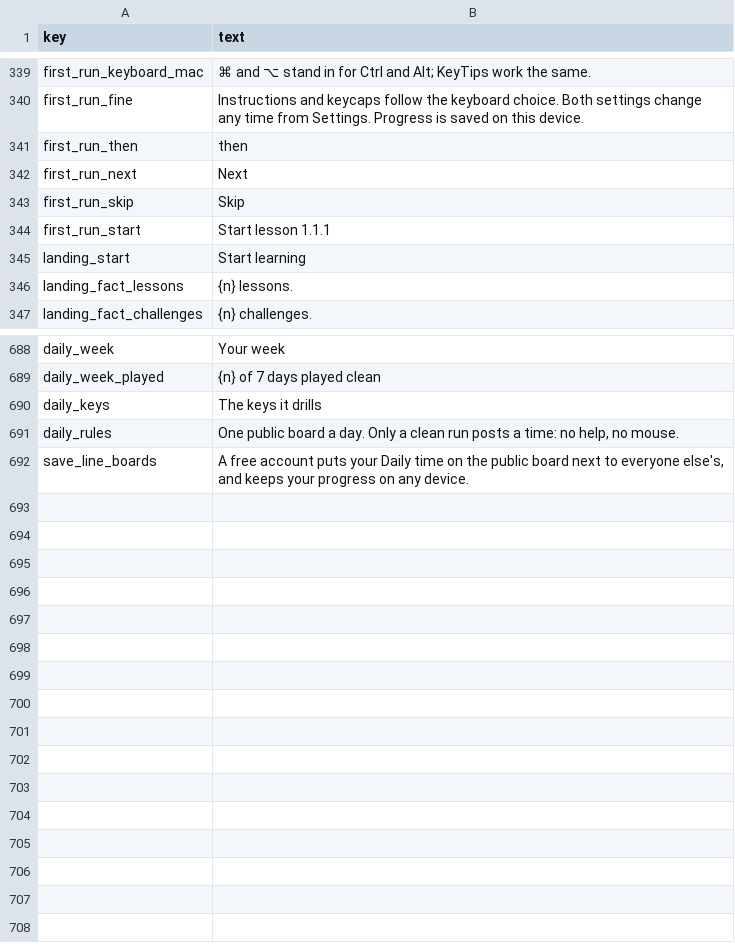
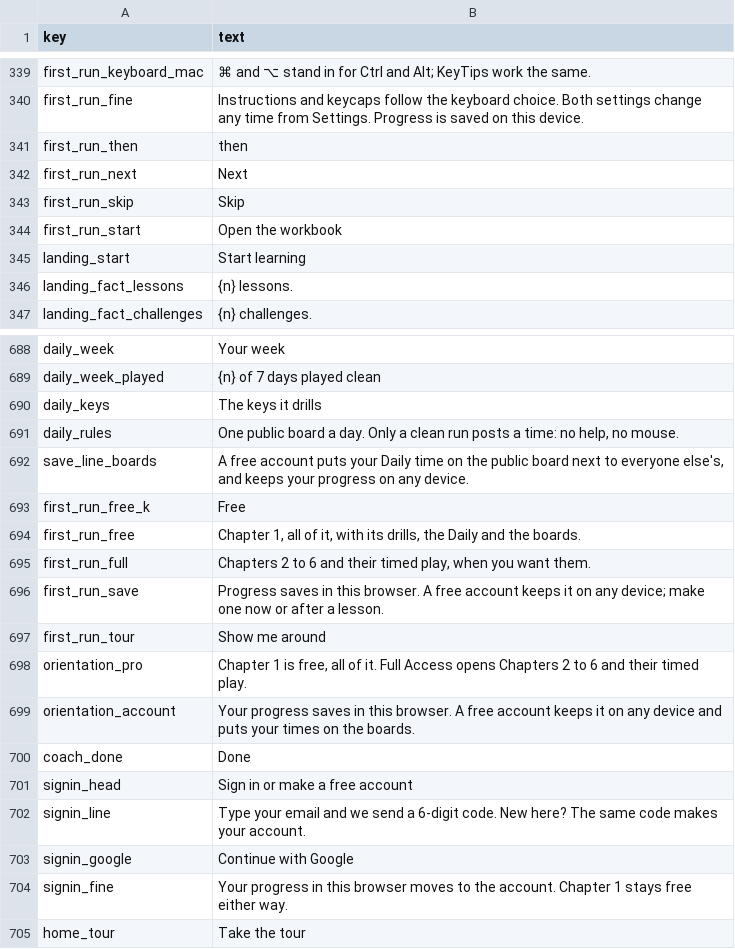
Before and after one commit to rathunter69/Hotkey.gg, a CSV file: app2/content/copy/site.csv, drawn as a sheet; only a part is shown, gaps mark what is left out.

```diff
--- a/app2/content/copy/site.csv
+++ b/app2/content/copy/site.csv
@@ -343,3 +343,3 @@ first_run_next,Next
 first_run_skip,Skip
-first_run_start,Start lesson 1.1.1
+first_run_start,Open the workbook
 landing_start,Start learning
@@ -692 +692,14 @@ daily_rules,"One public board a day. Only a clean run posts a time: no help, no
 save_line_boards,"A free account puts your Daily time on the public board next to everyone else's, and keeps your progress on any device."
+first_run_free_k,Free
+first_run_free,"Chapter 1, all of it, with its drills, the Daily and the boards."
+first_run_full,"Chapters 2 to 6 and their timed play, when you want them."
+first_run_save,Progress saves in this browser. A free account keeps it on any device; make one now or after a lesson.
+first_run_tour,Show me around
+orientation_pro,"Chapter 1 is free, all of it. Full Access opens Chapters 2 to 6 and their timed play."
+orientation_account,Your progress saves in this browser. A free account keeps it on any device and puts your times on the boards.
+coach_done,Done
+signin_head,Sign in or make a free account
+signin_line,Type your email and we send a 6-digit code. New here? The same code makes your account.
+signin_google,Continue with Google
+signin_fine,Your progress in this browser moves to the account. Chapter 1 stays free either way.
+home_tour,Take the tour
```
Also changed, not shown: 12 other files.
